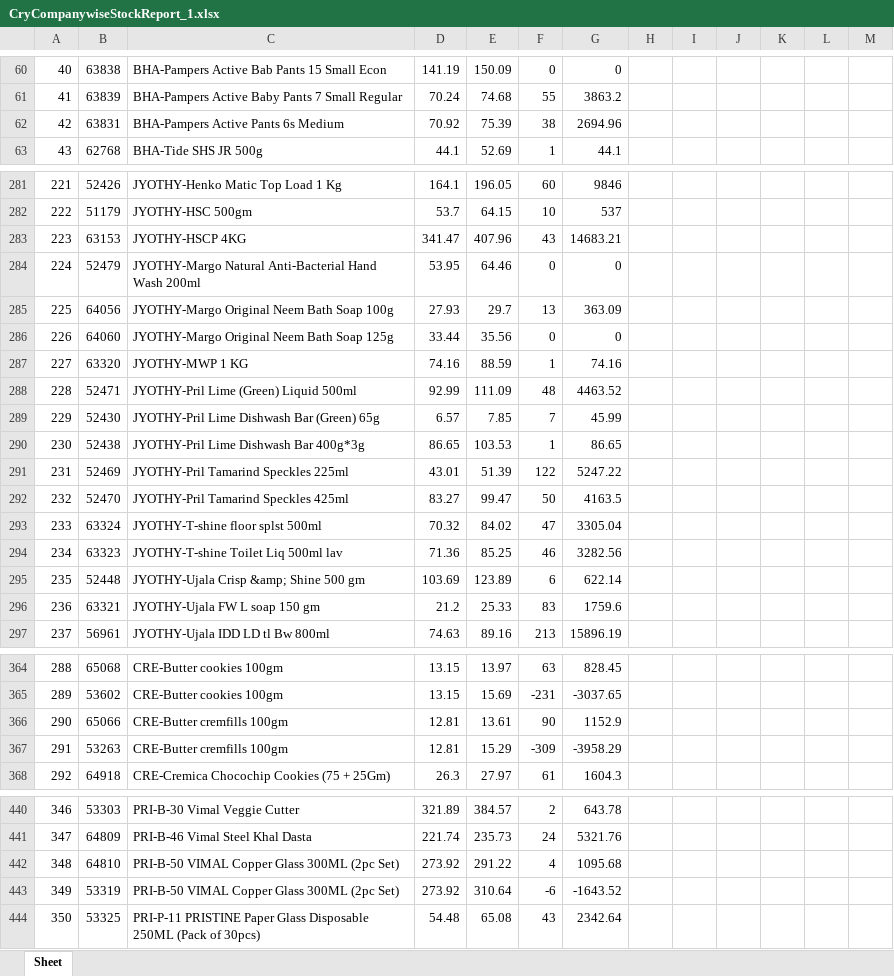
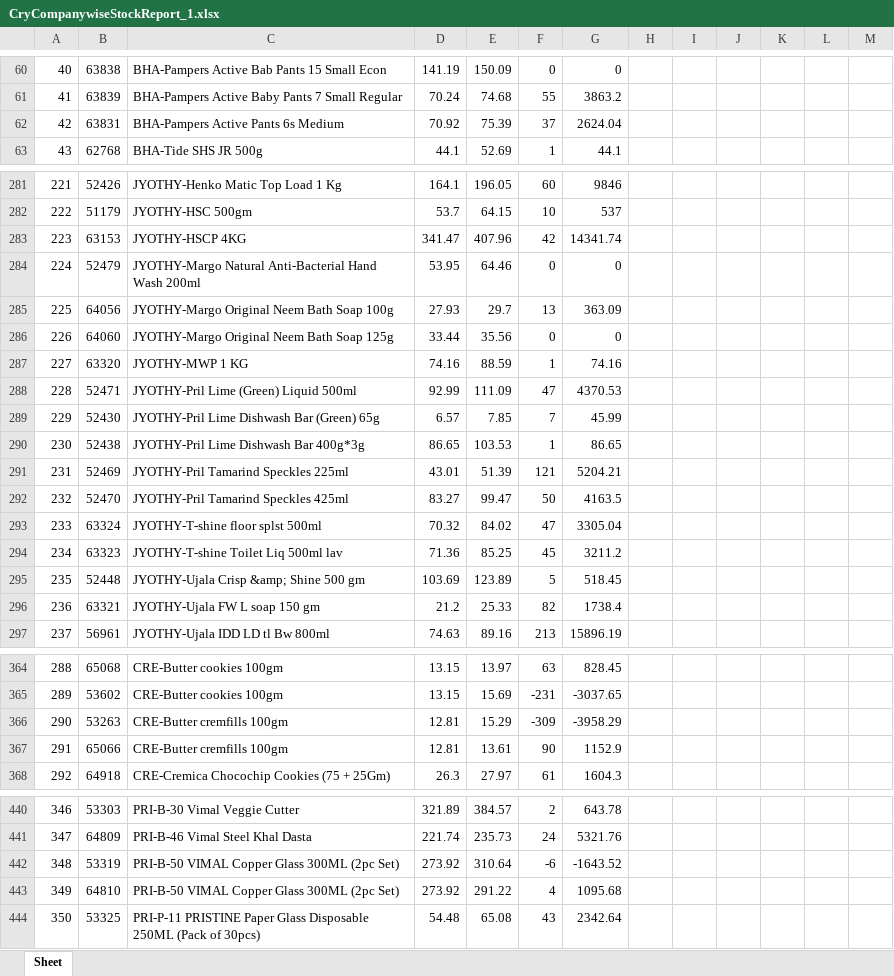
Before and after one commit to PC-Canteen/pc_canteen, an Excel workbook: CryCompanywiseStockReport_1.xlsx, sheet Sheet, drawn as a sheet; only a part is shown, gaps mark what is left out; values as stored, in another font and other column widths than the file's, no borders; removed rows and columns are numbered as before the commit, all else as after; the diff covers the shown part only; the diff names each change by its address in the sheet, - before the commit and + after, or states it on an @@ line.

```diff
--- a/CryCompanywiseStockReport_1.xlsx (sheet Sheet)
+++ b/CryCompanywiseStockReport_1.xlsx (sheet Sheet)
-F62: 38
+F62: 37
-G62: 2694.96
+G62: 2624.04
-F283: 43
+F283: 42
-G283: 14683.21
+G283: 14341.74
-F288: 48
+F288: 47
-G288: 4463.52
+G288: 4370.53
-F291: 122
+F291: 121
-G291: 5247.22
+G291: 5204.21
-F294: 46
+F294: 45
-G294: 3282.56
+G294: 3211.2
-F295: 6
+F295: 5
-G295: 622.14
+G295: 518.45
-F296: 83
+F296: 82
-G296: 1759.6
+G296: 1738.4
-row 366: 290 | 65066 | CRE-Butter cremfills 100gm | 12.81 | 13.61 | 90 | 1152.9
-A366: 291
+A366: 290
+row 367: 291 | 65066 | CRE-Butter cremfills 100gm | 12.81 | 13.61 | 90 | 1152.9
-row 442: 348 | 64810 | PRI-B-50 VIMAL Copper Glass 300ML (2pc Set) | 273.92 | 291.22 | 4 | 1095.68
-A442: 349
+A442: 348
+row 443: 349 | 64810 | PRI-B-50 VIMAL Copper Glass 300ML (2pc Set) | 273.92 | 291.22 | 4 | 1095.68
```
Also changed, not shown: 4 added rows, 4 removed rows and 102 edited cells elsewhere in this sheet.
